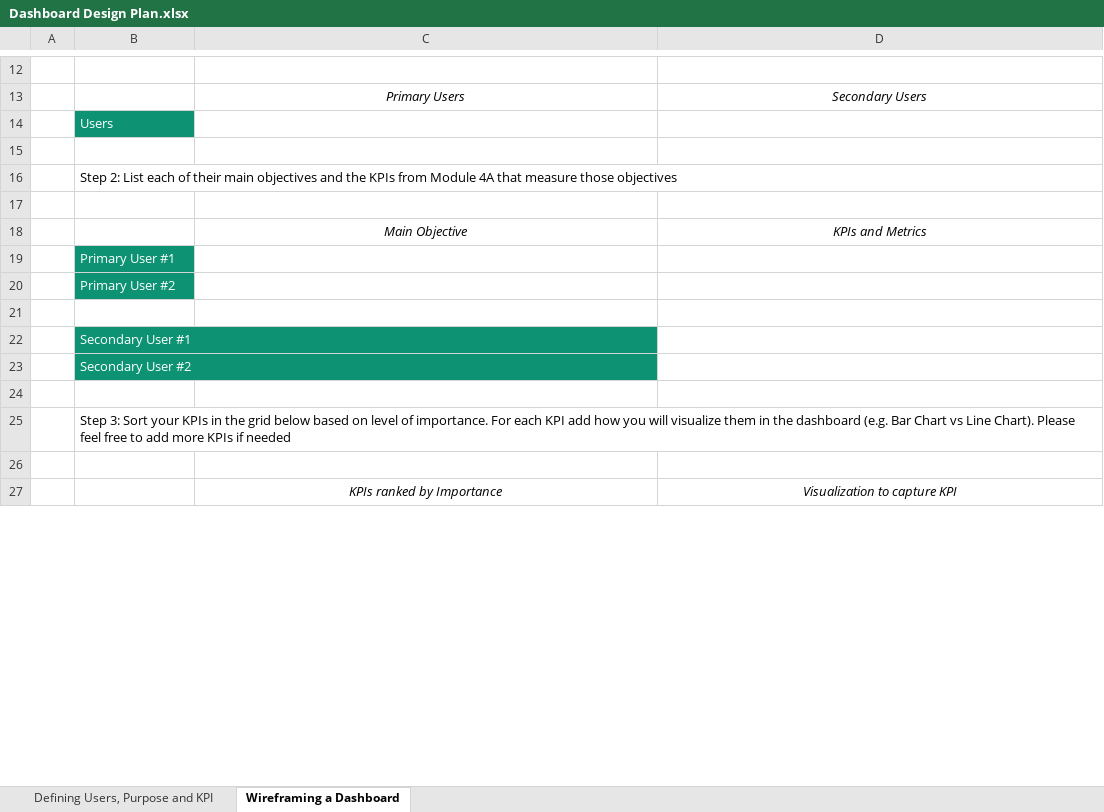
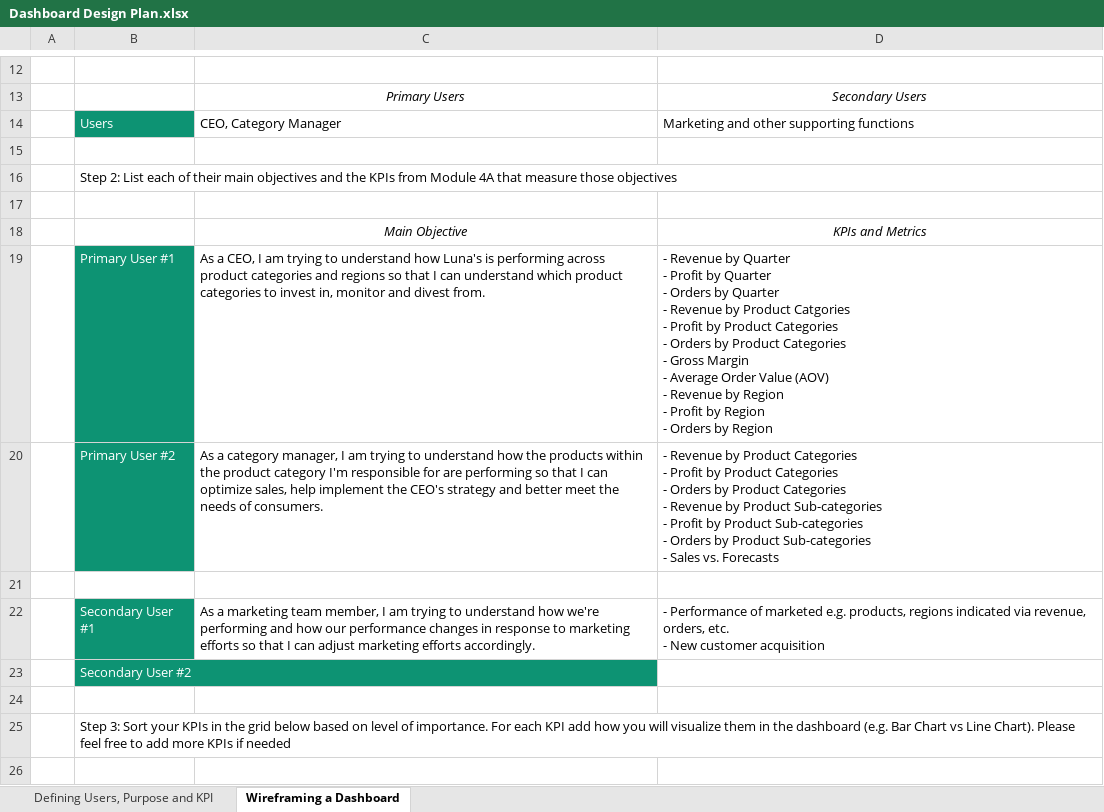
Before and after one commit to teresa-le/Luna_Ecommerce_Dashboard, an Excel workbook: Dashboard Design Plan.xlsx, sheet Wireframing a Dashboard, drawn as a sheet; only a part is shown, gaps mark what is left out; the shorter side is filled out with more unchanged rows; values as stored, in another font and other column widths than the file's, no borders; charts and pictures not drawn; removed rows and columns are numbered as before the commit, all else as after; ↵ is a line break in a cell; the diff covers the shown part only; the diff names each change by its address in the sheet, - before the commit and + after, or states it on an @@ line.

```diff
--- a/Dashboard Design Plan.xlsx (sheet Wireframing a Dashboard)
+++ b/Dashboard Design Plan.xlsx (sheet Wireframing a Dashboard)
-row 14:  | Users
+row 14:  | Users | CEO, Category Manager | Marketing and other supporting functions
-row 19:  | Primary User #1
-row 20:  | Primary User #2
+row 19:  | Primary User #1 | As a CEO, I am trying to understand how Luna's is performing across product categories and regions so that I can understand which product categories to invest in, monitor and divest from. | - Revenue by Quarter ↵ - Profit by Quarter ↵ - Orders by Quarter ↵ - Revenue by Product Catgories ↵ - Profit by Product Categories ↵ - Orders by Product Categories ↵ - Gross Margin ↵ - Average Order Value (AOV) ↵ - Revenue by Region ↵ - Profit by Region ↵ - Orders by Region
+row 20:  | Primary User #2 | As a category manager, I am trying to understand how the products within the product category I'm responsible for are performing so that I can optimize sales, help implement the CEO's strategy and better meet the needs of consumers. | - Revenue by Product Categories ↵ - Profit by Product Categories ↵ - Orders by Product Categories ↵ - Revenue by Product Sub-categories ↵ - Profit by Product Sub-categories ↵ - Orders by Product Sub-categories ↵ - Sales vs. Forecasts
-row 22:  | Secondary User #1
+row 22:  | Secondary User #1 | As a marketing team member, I am trying to understand how we're performing and how our performance changes in response to marketing efforts so that I can adjust marketing efforts accordingly. | - Performance of marketed e.g. products, regions indicated via revenue, orders, etc. ↵ - New customer acquisition
```
Also changed, not shown: 26 added rows, 6 removed rows and 5 edited cells elsewhere in this sheet, sheet Defining Users, Purpose and KPI, 1 other file.
